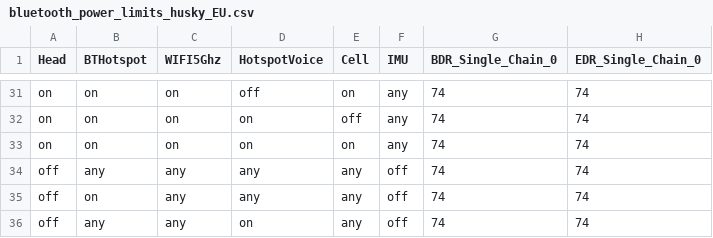
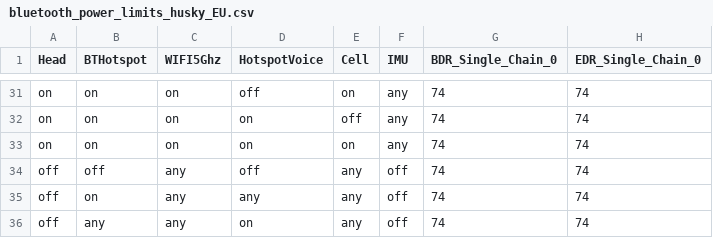
Before and after one commit to LineageOS/android_device_google_shusky, a CSV file: bluetooth/bluetooth_power_limits_husky_EU.csv, drawn as a sheet; only a part is shown, gaps mark what is left out; the diff names each change by its address in the sheet, - before the commit and + after, or states it on an @@ line.

```diff
--- a/bluetooth/bluetooth_power_limits_husky_EU.csv
+++ b/bluetooth/bluetooth_power_limits_husky_EU.csv
-B34 (BTHotspot): any
+B34 (BTHotspot): off
-D34 (HotspotVoice): any
+D34 (HotspotVoice): off
```
Also changed, not shown: bluetooth/bluetooth_power_limits_husky_GC3VE_EU.csv, bluetooth/bluetooth_power_limits_husky_JP.csv, 5 other files.
